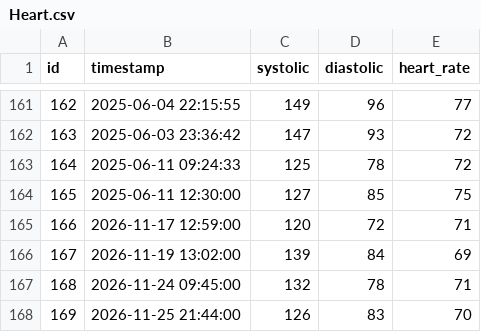
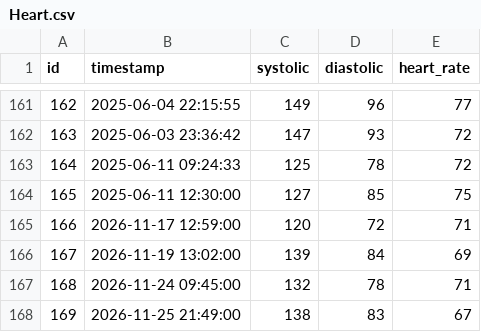
Before and after one commit to HelmutQualtinger/blutdruck, a CSV file: Heart.csv, drawn as a sheet; only a part is shown, gaps mark what is left out.

```diff
--- a/Heart.csv
+++ b/Heart.csv
@@ -167,2 +167,2 @@ id,timestamp,systolic,diastolic,heart_rate
 168,2026-11-24 09:45:00,132,78,71
-169,2026-11-25 21:44:00,126,83,70
+169,2026-11-25 21:49:00,138,83,67
```
